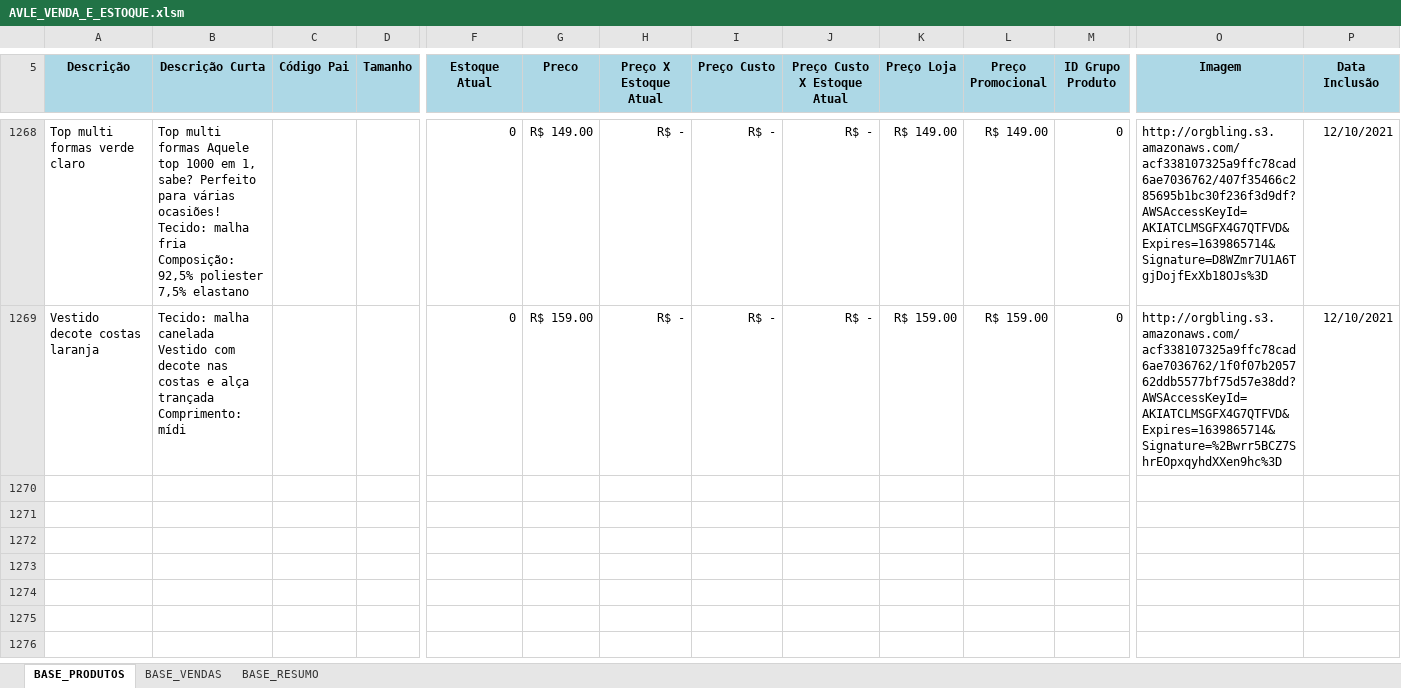
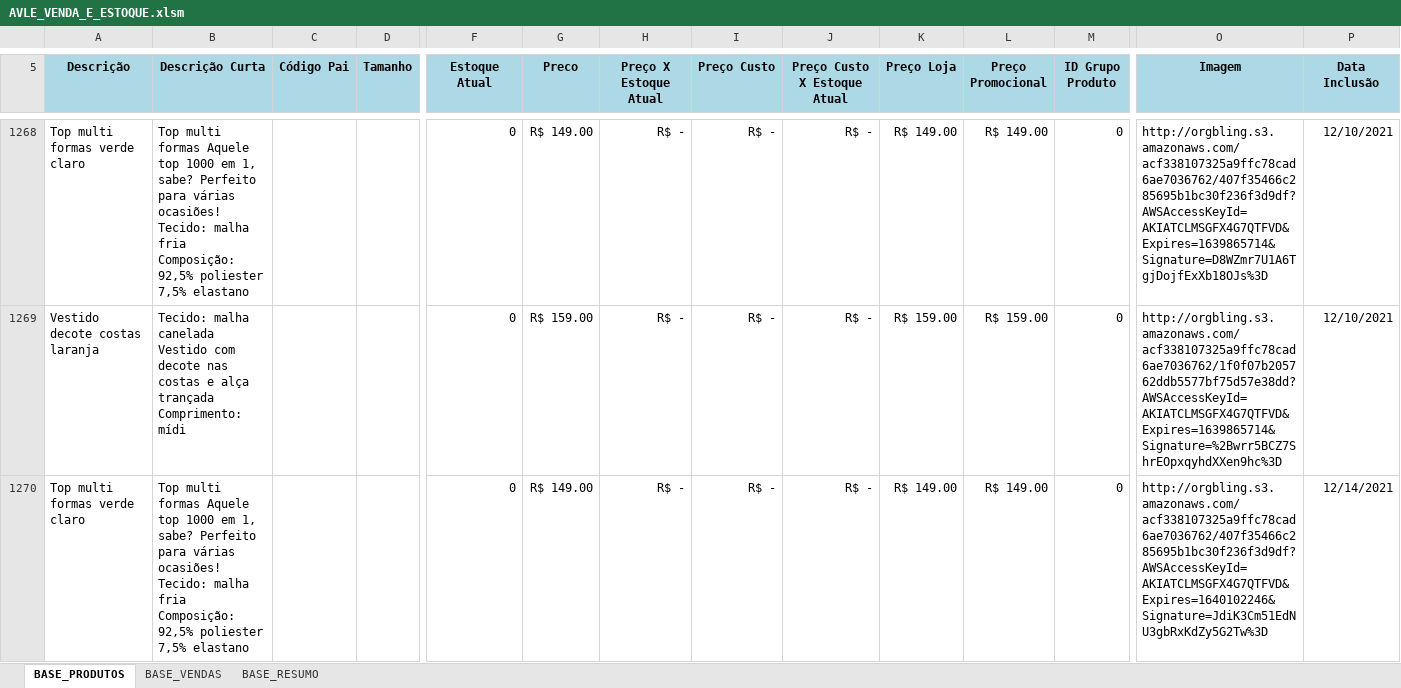
Before and after one commit to ghardoim/working-in-job, an Excel workbook: influir/_bases_/AVLE_VENDA_E_ESTOQUE.xlsm, sheet BASE_PRODUTOS, drawn as a sheet; only a part is shown, gaps mark what is left out; values as stored, in another font and other column widths than the file's, no borders; charts and pictures not drawn; rows hold the shown columns only; the diff covers the shown part only; the diff names each change by its address in the sheet, - before the commit and + after, or states it on an @@ line.

Commit message:
AVLE base_resumo atualizada, bug tipagem corrigido

```diff
--- a/influir/_bases_/AVLE_VENDA_E_ESTOQUE.xlsm (sheet BASE_PRODUTOS)
+++ b/influir/_bases_/AVLE_VENDA_E_ESTOQUE.xlsm (sheet BASE_PRODUTOS)
+row 1270: Top multi formas verde claro | Top multi formas Aquele top 1000 em 1, sabe? Perfeito para várias ocasiões! Tecido: malha fria Composição: 92,5% poliester 7,5% elastano |  |  | 0 | R$ 149.00 | R$ - | R$ - | R$ - | R$ 149.00 | R$ 149.00 | 0 | http://orgbling.s3.amazonaws.com/acf338107325a9ffc78cad6ae7036762/407f35466c285695b1bc30f236f3d9df?AWSAccessKeyId=AKIATCLMSGFX4G7QTFVD&Expires=1640102246&Signature=JdiK3Cm51EdNU3gbRxKdZy5G2Tw%3D | 12/14/2021
```
Also changed, not shown: 1 added row elsewhere in this sheet, sheet BASE_VENDAS, sheet BASE_RESUMO, 2 other files.
